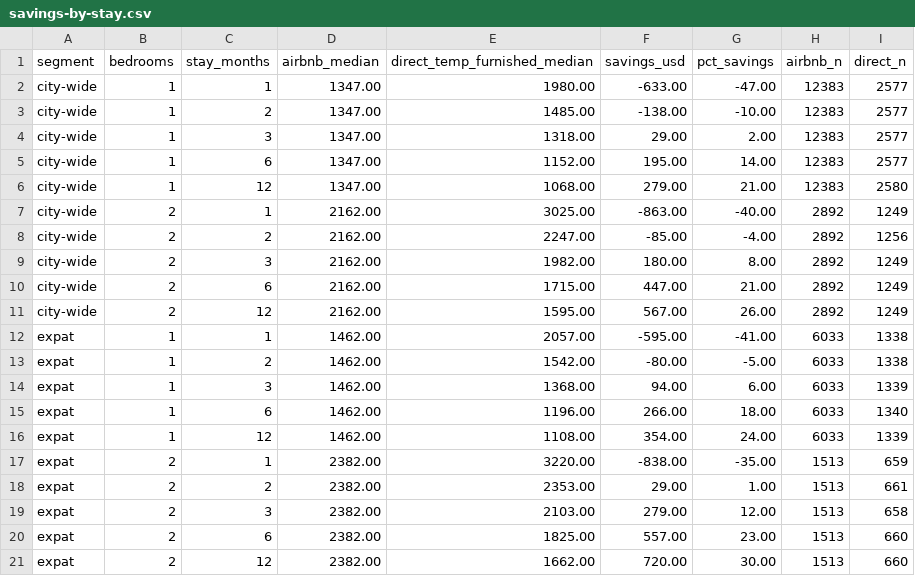
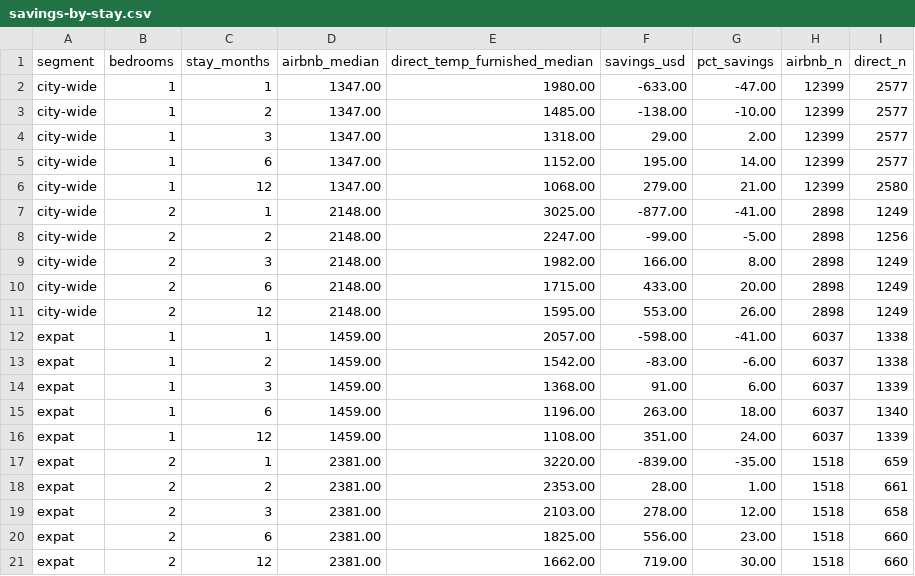
Before and after one commit to unitrank/buenos-aires-rental-market, a CSV file: data/latest/savings-by-stay.csv, drawn as a sheet.

```diff
--- a/data/latest/savings-by-stay.csv
+++ b/data/latest/savings-by-stay.csv
@@ -1,21 +1,21 @@
 segment,bedrooms,stay_months,airbnb_median,direct_temp_furnished_median,savings_usd,pct_savings,airbnb_n,direct_n
-city-wide,1,1,1347.00,1980.00,-633.00,-47.00,12383,2577
-city-wide,1,2,1347.00,1485.00,-138.00,-10.00,12383,2577
-city-wide,1,3,1347.00,1318.00,29.00,2.00,12383,2577
-city-wide,1,6,1347.00,1152.00,195.00,14.00,12383,2577
-city-wide,1,12,1347.00,1068.00,279.00,21.00,12383,2580
-city-wide,2,1,2162.00,3025.00,-863.00,-40.00,2892,1249
-city-wide,2,2,2162.00,2247.00,-85.00,-4.00,2892,1256
-city-wide,2,3,2162.00,1982.00,180.00,8.00,2892,1249
-city-wide,2,6,2162.00,1715.00,447.00,21.00,2892,1249
-city-wide,2,12,2162.00,1595.00,567.00,26.00,2892,1249
-expat,1,1,1462.00,2057.00,-595.00,-41.00,6033,1338
-expat,1,2,1462.00,1542.00,-80.00,-5.00,6033,1338
-expat,1,3,1462.00,1368.00,94.00,6.00,6033,1339
-expat,1,6,1462.00,1196.00,266.00,18.00,6033,1340
-expat,1,12,1462.00,1108.00,354.00,24.00,6033,1339
-expat,2,1,2382.00,3220.00,-838.00,-35.00,1513,659
-expat,2,2,2382.00,2353.00,29.00,1.00,1513,661
-expat,2,3,2382.00,2103.00,279.00,12.00,1513,658
-expat,2,6,2382.00,1825.00,557.00,23.00,1513,660
-expat,2,12,2382.00,1662.00,720.00,30.00,1513,660
+city-wide,1,1,1347.00,1980.00,-633.00,-47.00,12399,2577
+city-wide,1,2,1347.00,1485.00,-138.00,-10.00,12399,2577
+city-wide,1,3,1347.00,1318.00,29.00,2.00,12399,2577
+city-wide,1,6,1347.00,1152.00,195.00,14.00,12399,2577
+city-wide,1,12,1347.00,1068.00,279.00,21.00,12399,2580
+city-wide,2,1,2148.00,3025.00,-877.00,-41.00,2898,1249
+city-wide,2,2,2148.00,2247.00,-99.00,-5.00,2898,1256
+city-wide,2,3,2148.00,1982.00,166.00,8.00,2898,1249
+city-wide,2,6,2148.00,1715.00,433.00,20.00,2898,1249
+city-wide,2,12,2148.00,1595.00,553.00,26.00,2898,1249
+expat,1,1,1459.00,2057.00,-598.00,-41.00,6037,1338
+expat,1,2,1459.00,1542.00,-83.00,-6.00,6037,1338
+expat,1,3,1459.00,1368.00,91.00,6.00,6037,1339
+expat,1,6,1459.00,1196.00,263.00,18.00,6037,1340
+expat,1,12,1459.00,1108.00,351.00,24.00,6037,1339
+expat,2,1,2381.00,3220.00,-839.00,-35.00,1518,659
+expat,2,2,2381.00,2353.00,28.00,1.00,1518,661
+expat,2,3,2381.00,2103.00,278.00,12.00,1518,658
+expat,2,6,2381.00,1825.00,556.00,23.00,1518,660
+expat,2,12,2381.00,1662.00,719.00,30.00,1518,660
```
Also changed, not shown: data/latest/by-barrio.csv, data/latest/cost-breakdown.csv, 7 other files.
